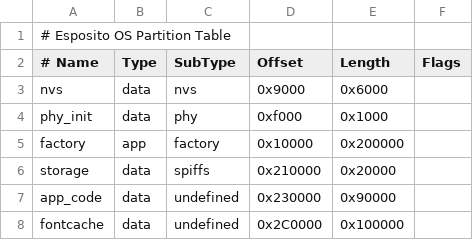
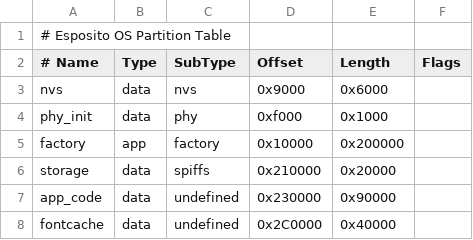
Before and after one commit to ralsina/esposito, a CSV file: partitions.csv, drawn as a sheet.

Commit message:
Reduce fontcache partition from 1MB to 256KB
Largest fpack is 174KB, leaving 82KB headroom (32%).
Saves 768KB of flash space for future use.

```diff
--- a/partitions.csv
+++ b/partitions.csv
@@ -7,2 +7,2 @@ storage,  data, spiffs,  0x210000, 0x20000,
 app_code, data, undefined, 0x230000, 0x90000,
-fontcache, data, undefined, 0x2C0000, 0x100000,
+fontcache, data, undefined, 0x2C0000, 0x40000,
```
